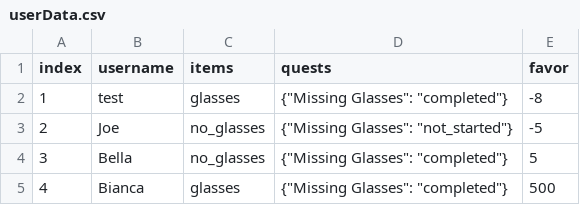
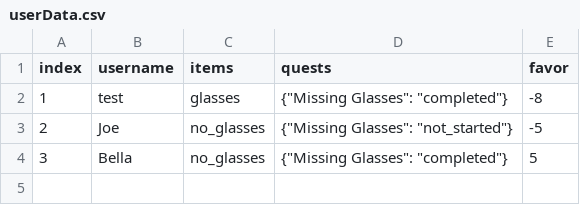
Before and after one commit to bprn1/SWE1, a CSV file: Microservices/userData.csv, drawn as a sheet; the diff names each change by its address in the sheet, - before the commit and + after, or states it on an @@ line.

Commit message:
fixed data

```diff
--- a/Microservices/userData.csv
+++ b/Microservices/userData.csv
-row 5: 4 | Bianca | glasses | {"Missing Glasses": "completed"} | 500
```
